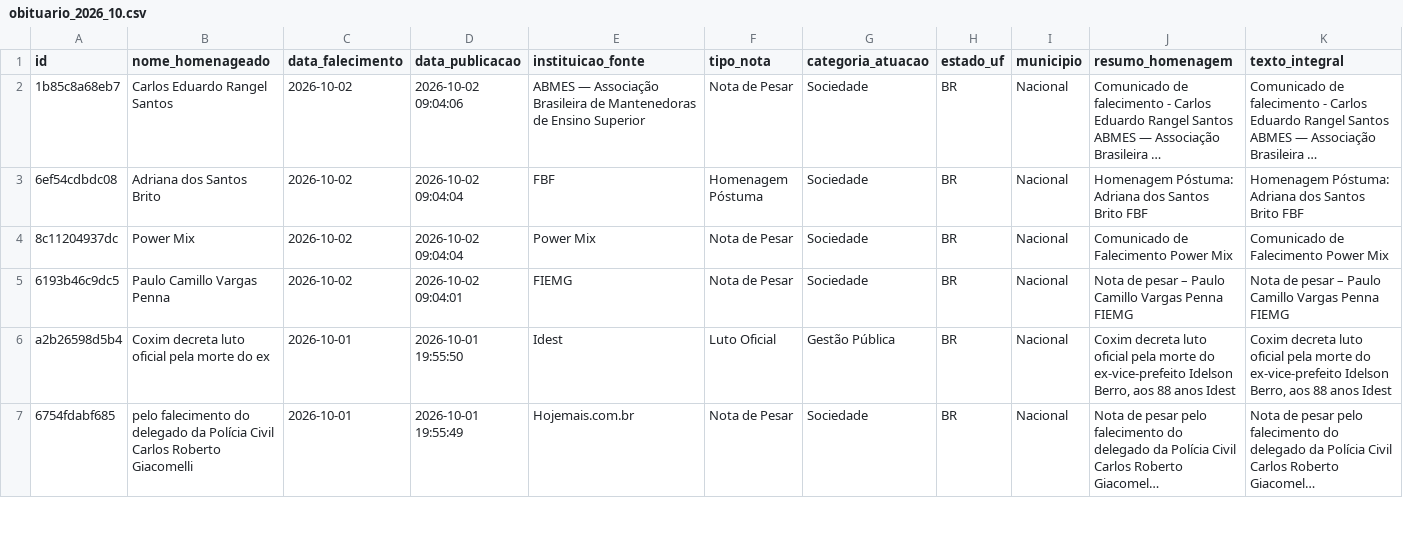
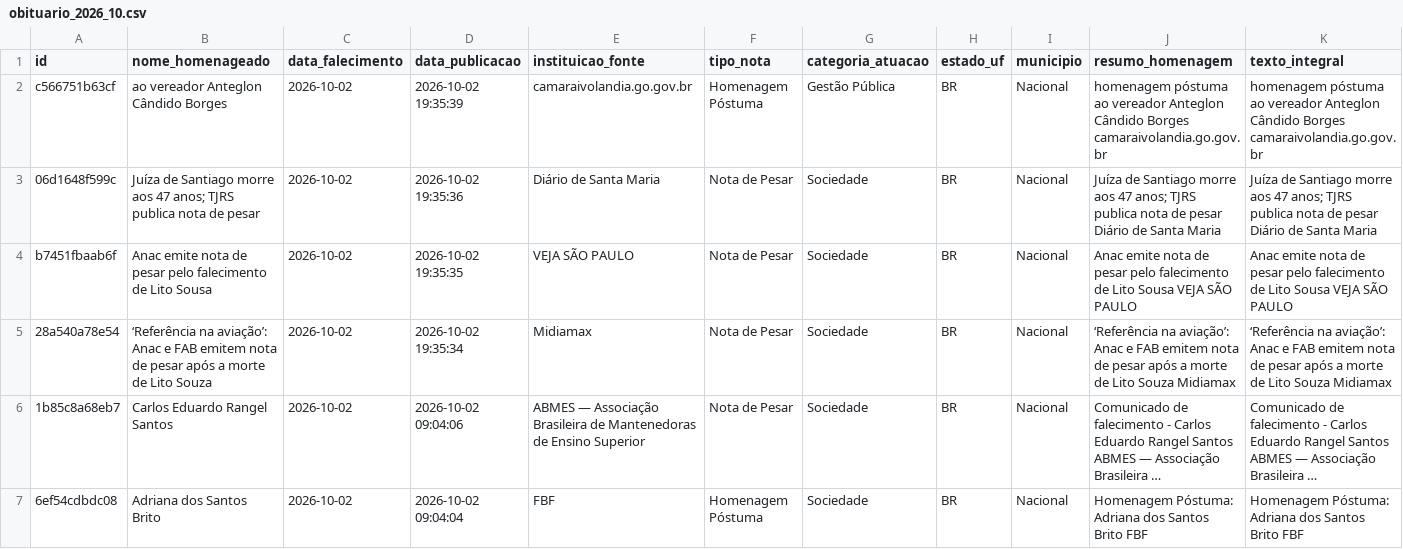
Before and after one commit to yuriluna85/obituarium, a CSV file: data/2026/10/obituario_2026_10.csv, drawn as a sheet; only a part is shown; the shorter side is filled out with more unchanged rows; long unchanged cells end in …; rows hold the shown columns only; the diff names each change by its address in the sheet, - before the commit and + after, or states it on an @@ line.

```diff
--- a/data/2026/10/obituario_2026_10.csv
+++ b/data/2026/10/obituario_2026_10.csv
+row 2: c566751b63cf | ao vereador Anteglon Cândido Borges | 2026-10-02 | 2026-10-02 19:35:39 | camaraivolandia.go.gov.br | Homenagem Póstuma | Gestão Pública | BR | Nacional | homenagem póstuma ao vereador Anteglon Cândido Borges camaraivolandia.go.gov.br | homenagem póstuma ao vereador Anteglon Cândido Borges camaraivolandia.go.gov.br
+row 3: 06d1648f599c | Juíza de Santiago morre aos 47 anos; TJRS publica nota de pesar | 2026-10-02 | 2026-10-02 19:35:36 | Diário de Santa Maria | Nota de Pesar | Sociedade | BR | Nacional | Juíza de Santiago morre aos 47 anos; TJRS publica nota de pesar Diário de Santa Maria | Juíza de Santiago morre aos 47 anos; TJRS publica nota de pesar Diário de Santa Maria
+row 4: b7451fbaab6f | Anac emite nota de pesar pelo falecimento de Lito Sousa | 2026-10-02 | 2026-10-02 19:35:35 | VEJA SÃO PAULO | Nota de Pesar | Sociedade | BR | Nacional | Anac emite nota de pesar pelo falecimento de Lito Sousa VEJA SÃO PAULO | Anac emite nota de pesar pelo falecimento de Lito Sousa VEJA SÃO PAULO
+row 5: 28a540a78e54 | ‘Referência na aviação’: Anac e FAB emitem nota de pesar após a morte de Lito Souza | 2026-10-02 | 2026-10-02 19:35:34 | Midiamax | Nota de Pesar | Sociedade | BR | Nacional | ‘Referência na aviação’: Anac e FAB emitem nota de pesar após a morte de Lito Souza Midiamax | ‘Referência na aviação’: Anac e FAB emitem nota de pesar após a morte de Lito Souza Midiamax
```
